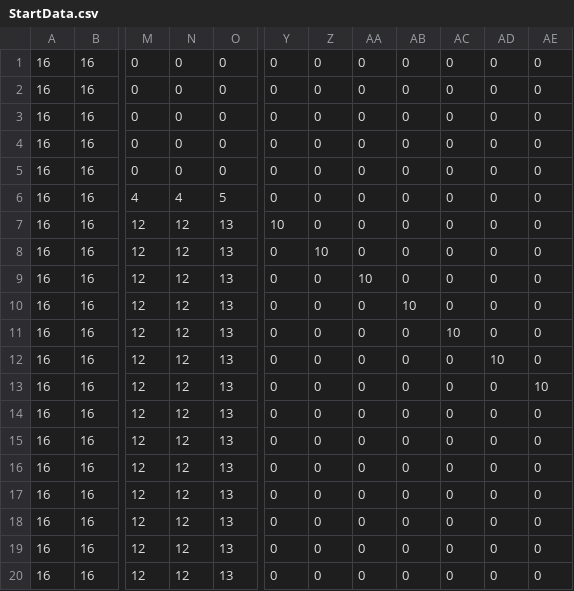
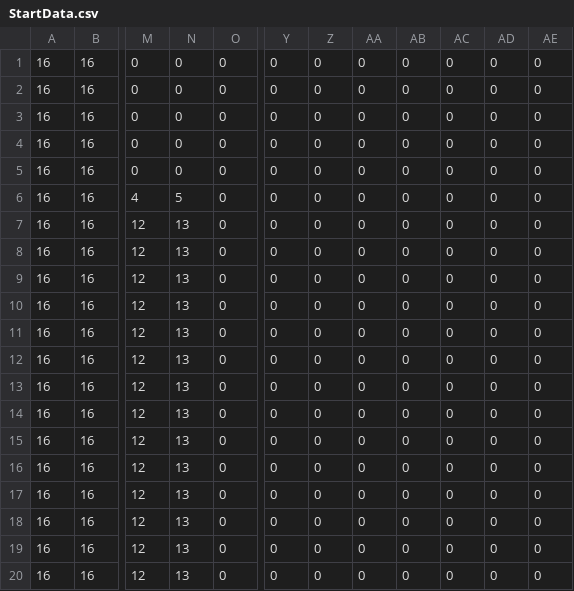
Before and after one commit to amakasuzirofight/MarioTetoris, a CSV file: MarioTetrisMastarData/Assets/FieldData/StartData.csv, drawn as a sheet; only a part is shown, gaps mark what is left out; removed rows and columns are numbered as before the commit, all else as after; the diff names each change by its address in the sheet, - before the commit and + after, or states it on an @@ line.

```diff
--- a/MarioTetrisMastarData/Assets/FieldData/StartData.csv
+++ b/MarioTetrisMastarData/Assets/FieldData/StartData.csv
-column N, rows 1-20: 0 | 0 | 0 | 0 | 0 | 4 | 12 | 12 | 12 | 12 | 12 | 12 | 12 | 12 | 12 | 12 | 12 | 12 | 12 | 12
+column O, rows 1-20: all 0
-Y7: 10
+Y7: 0
-Z8: 10
+Z8: 0
-AA9: 10
+AA9: 0
-AB10: 10
+AB10: 0
-AC11: 10
+AC11: 0
-AD12: 10
+AD12: 0
-AE13: 10
+AE13: 0
```
Also changed, not shown: 39 other files.
